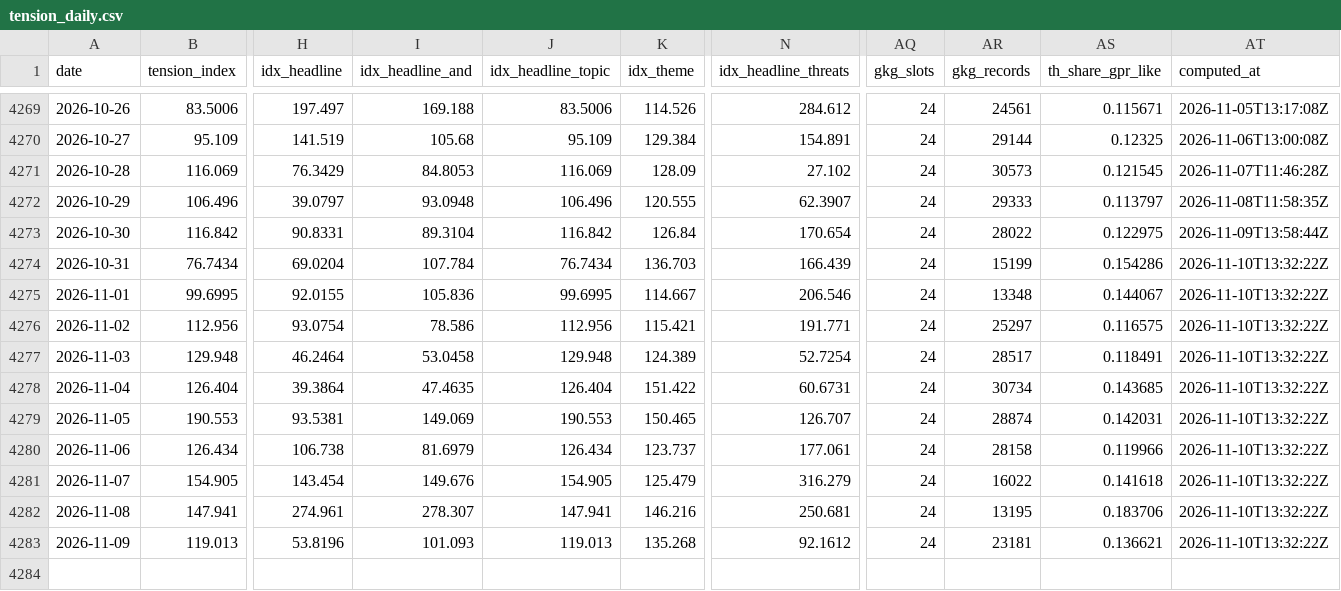
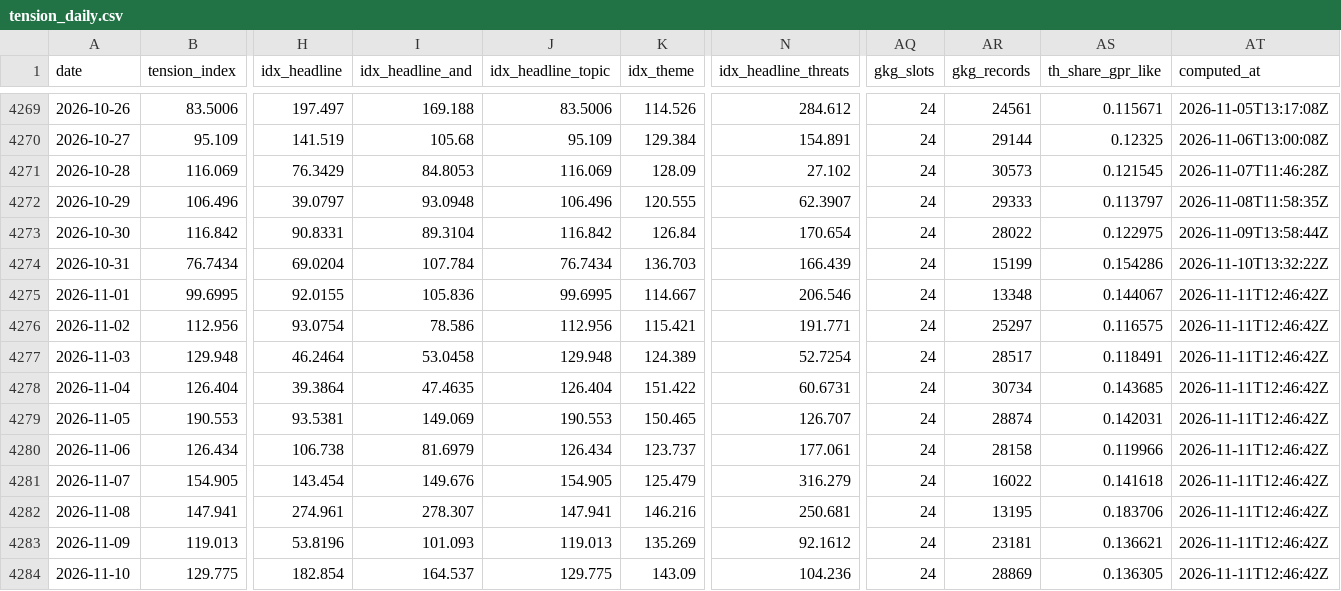
Before and after one commit to EthanC100/tension-index, a CSV file: data/tension_daily.csv, drawn as a sheet; only a part is shown, gaps mark what is left out; rows hold the shown columns only; the diff names each change by its address in the sheet, - before the commit and + after, or states it on an @@ line.

```diff
--- a/data/tension_daily.csv
+++ b/data/tension_daily.csv
-AT4275:AT4283 (computed_at): 2026-11-10T13:32:22Z
+AT4275:AT4283 (computed_at): 2026-11-11T12:46:42Z
-K4283 (idx_theme): 135.268
+K4283 (idx_theme): 135.269
+row 4284: 2026-11-10 | 129.775 | 182.854 | 164.537 | 129.775 | 143.09 | 104.236 | 24 | 28869 | 0.136305 | 2026-11-11T12:46:42Z
```
